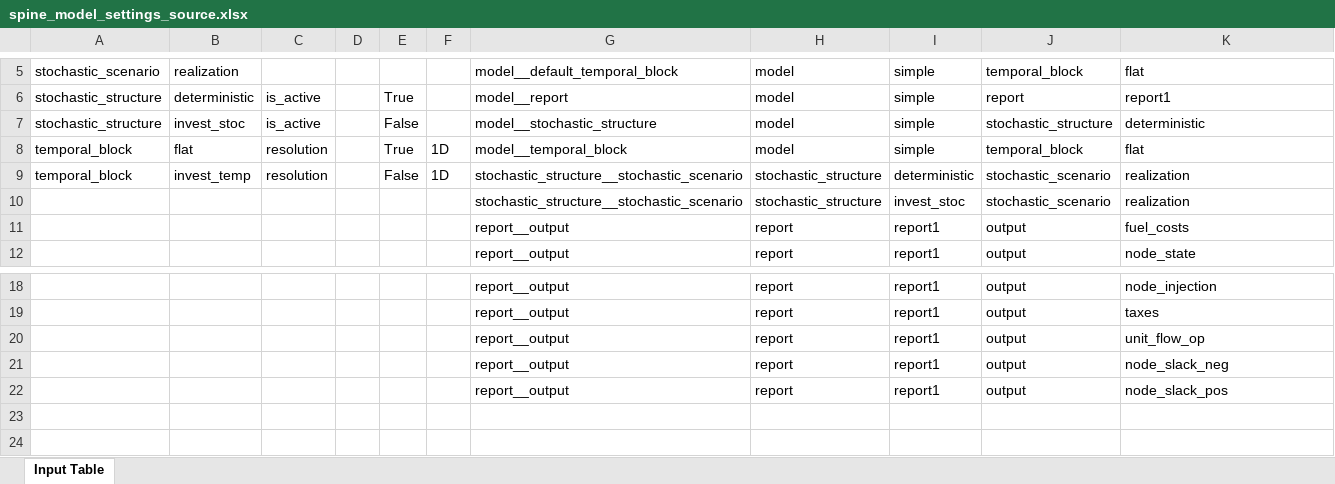
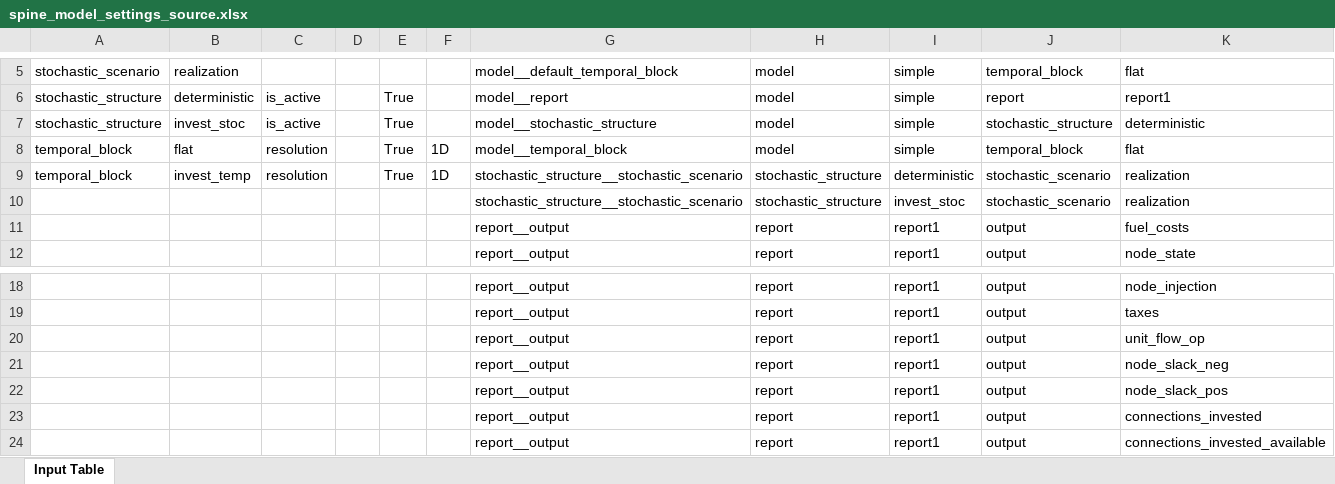
Before and after one commit to OliverLinsel/StEAM_h2_transport, an Excel workbook: data/data_output/spine_model_settings_source.xlsx, sheet Input Table, drawn as a sheet; only a part is shown, gaps mark what is left out; values as stored, in another font and other column widths than the file's, no borders; the diff names each change by its address in the sheet, - before the commit and + after, or states it on an @@ line.

Commit message:
Update v.1.1
New features:
- depth constraint for subsea pipelines
- investment in script and model
- delay for shipping in script
- reading nodes from xlsx in order to simplify parametrization
- restrucuturing of output data for better readability
- updated visualization
- bug fixes and script cleaning

```diff
--- a/data/data_output/spine_model_settings_source.xlsx (sheet Input Table)
+++ b/data/data_output/spine_model_settings_source.xlsx (sheet Input Table)
-E7: False
+E7: True
-E9: False
+E9: True
+row 23:  |  |  |  |  |  | report__output | report | report1 | output | connections_invested
+row 24:  |  |  |  |  |  | report__output | report | report1 | output | connections_invested_available
```
Also changed, not shown: 7 other files.
